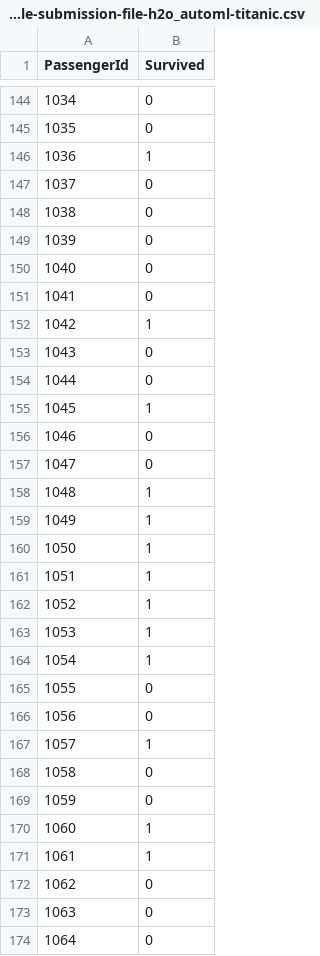
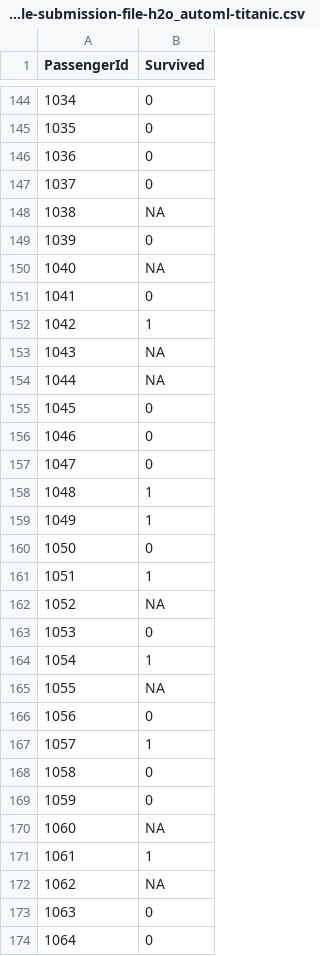
Before and after one commit to AnyaRum/PWorld17, a CSV file: Titanic/output/kaggle-submission-file-h2o_automl-titanic.csv, drawn as a sheet; only a part is shown, gaps mark what is left out; the diff covers the shown part only.

```diff
--- a/Titanic/output/kaggle-submission-file-h2o_automl-titanic.csv
+++ b/Titanic/output/kaggle-submission-file-h2o_automl-titanic.csv
@@ -145,12 +145,12 @@
 1035,"0"
-1036,"1"
+1036,"0"
 1037,"0"
-1038,"0"
+1038,NA
 1039,"0"
-1040,"0"
+1040,NA
 1041,"0"
 1042,"1"
-1043,"0"
-1044,"0"
-1045,"1"
+1043,NA
+1044,NA
+1045,"0"
 1046,"0"
@@ -159,8 +159,8 @@
 1049,"1"
-1050,"1"
+1050,"0"
 1051,"1"
-1052,"1"
-1053,"1"
+1052,NA
+1053,"0"
 1054,"1"
-1055,"0"
+1055,NA
 1056,"0"
@@ -169,5 +169,5 @@
 1059,"0"
-1060,"1"
+1060,NA
 1061,"1"
-1062,"0"
+1062,NA
 1063,"0"
```
Also changed, not shown: 118 edited cells elsewhere in this file, Titanic/output/full-results-predictions-h2o_automl-titanic.csv, Titanic/output/only-predictions_h2o_automl_titanic.csv, 3 other files.
